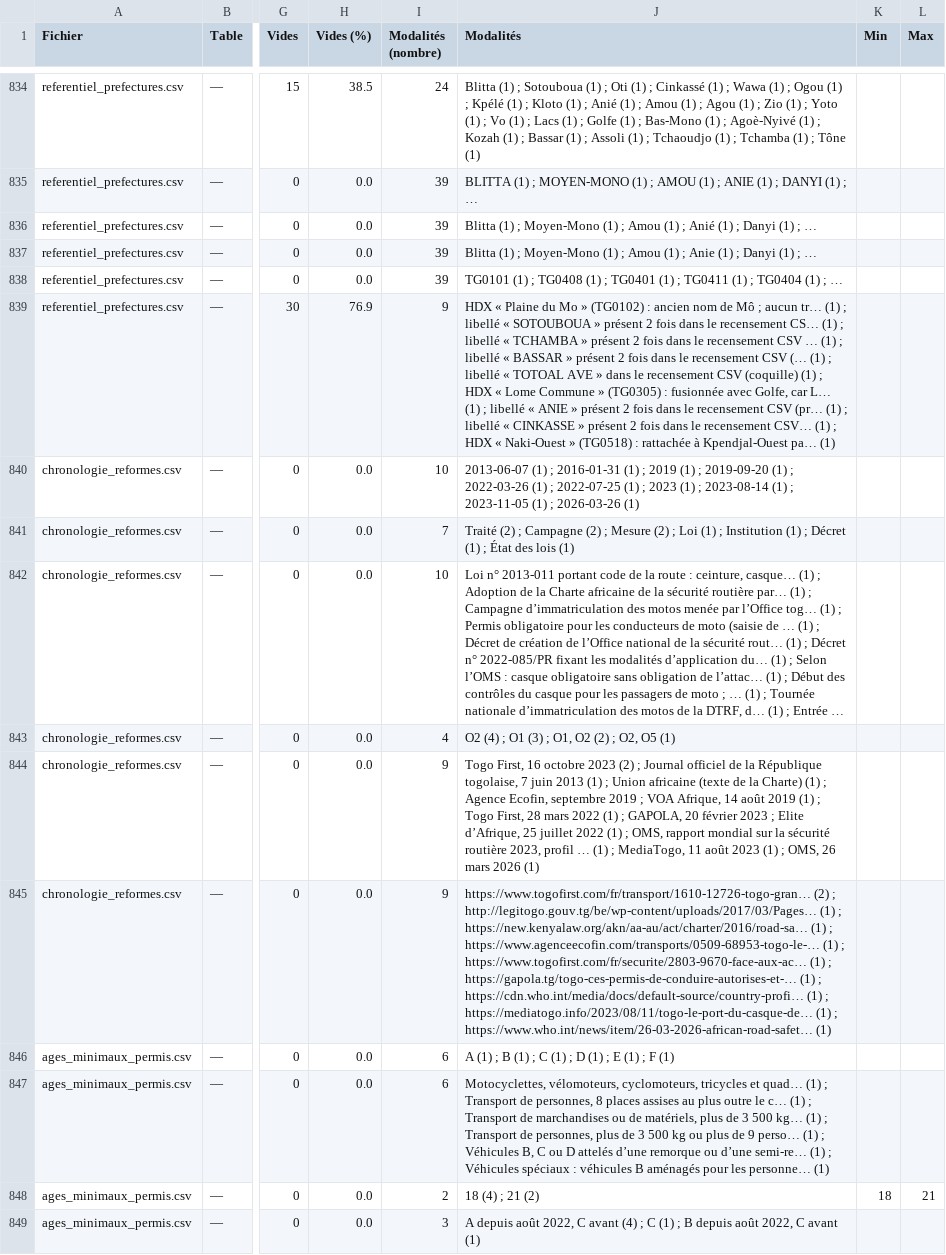
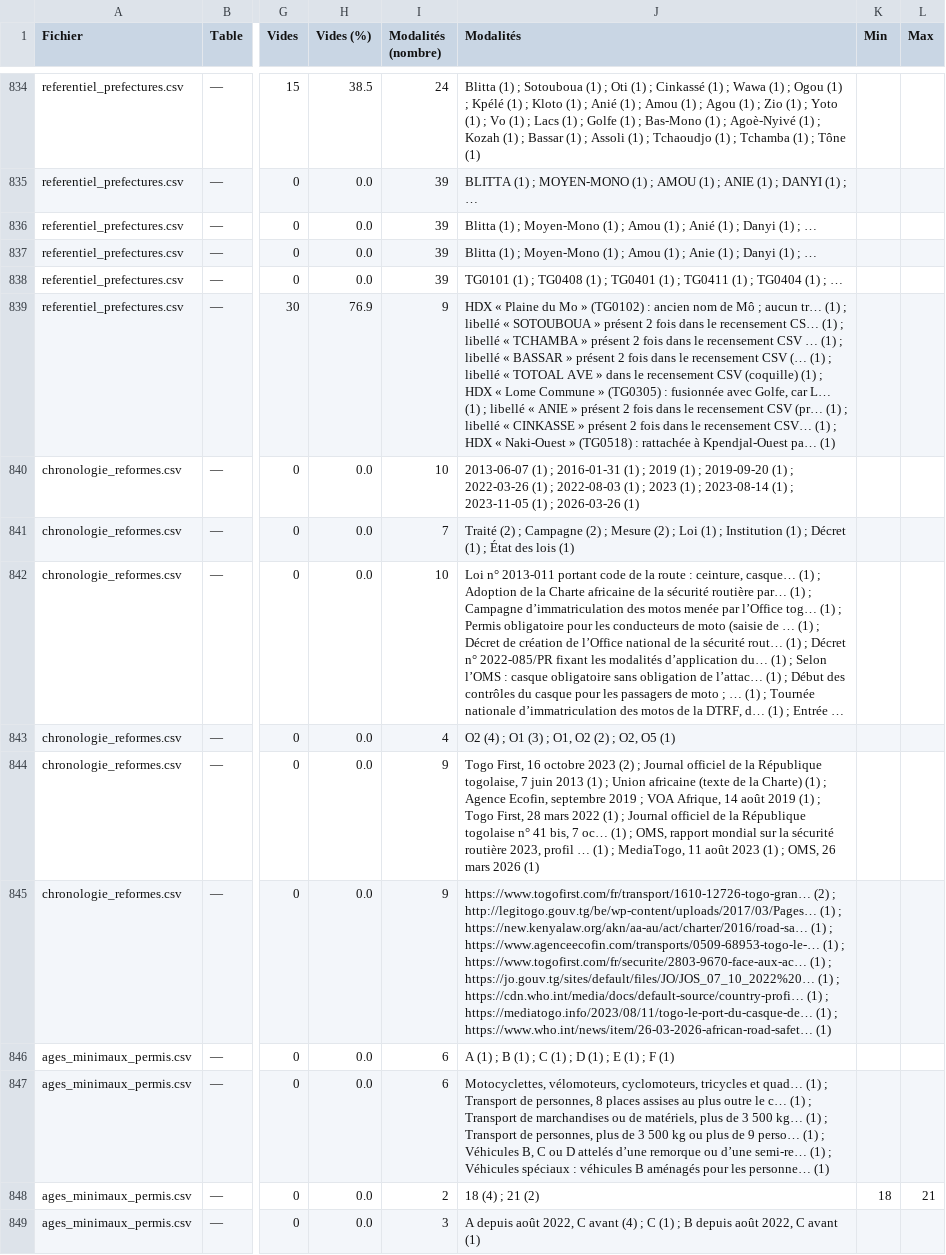
Before and after one commit to projectsOpenData-Tg/AdministrationTerritorialMobilite-defi1, a CSV file: data/analysis/04_understanding/profil_variables.csv, drawn as a sheet; only a part is shown, gaps mark what is left out; long unchanged cells end in …; the diff names each change by its address in the sheet, - before the commit and + after, or states it on an @@ line.

```diff
--- a/data/analysis/04_understanding/profil_variables.csv
+++ b/data/analysis/04_understanding/profil_variables.csv
-J840 (Modalités): …(1) ; 2022-07-25 (1) ;…
+J840 (Modalités): …(1) ; 2022-08-03 (1) ;…
-J844 (Modalités): …(1) ; GAPOLA, 20 février 2023 ; Elite d’Afrique, 25 juillet 2022 (1) ;…
+J844 (Modalités): …(1) ; Journal officiel de la République togolaise n° 41 bis, 7 oc… (1) ;…
-J845 (Modalités): …(1) ; https://gapola.tg/togo-ces-permis-de-conduire-autorises-et-… (1) ;…
+J845 (Modalités): …(1) ; https://jo.gouv.tg/sites/default/files/JO/JOS_07_10_2022%20… (1) ;…
```
Also changed, not shown: data/reference/chronologie_reformes.csv, 35 other files.
